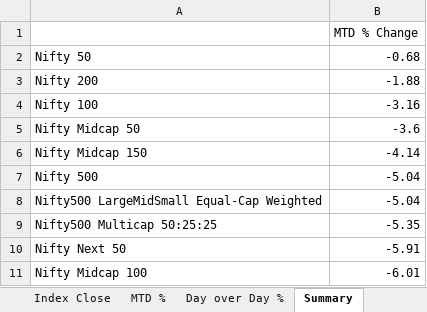
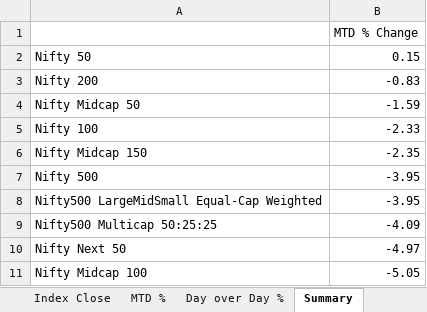
Before and after one commit to rahulshirke7951/nse.indices.a1, an Excel workbook: nse_indices_1_raw.xlsx, sheet Summary, drawn as a sheet; values as stored, in another font and other column widths than the file's, no borders; removed rows and columns are numbered as before the commit, all else as after; the diff names each change by its address in the sheet, - before the commit and + after, or states it on an @@ line.

```diff
--- a/nse_indices_1_raw.xlsx (sheet Summary)
+++ b/nse_indices_1_raw.xlsx (sheet Summary)
-B2: -0.68
+B2: 0.15
-B3: -1.88
+B3: -0.83
-row 4: Nifty 100 | -3.16
-B4: -3.6
+B4: -1.59
+row 5: Nifty 100 | -2.33
-B6: -4.14
+B6: -2.35
-B7:B8: -5.04
+B7:B8: -3.95
-B9: -5.35
+B9: -4.09
-B10: -5.91
+B10: -4.97
-B11: -6.01
+B11: -5.05
```
Also changed, not shown: sheet Day over Day %, sheet MTD %, sheet Index Close, sheet Daily Movers, sheet Market Overview, nse_indices_1_dashboard.xlsx, 1 other file.
